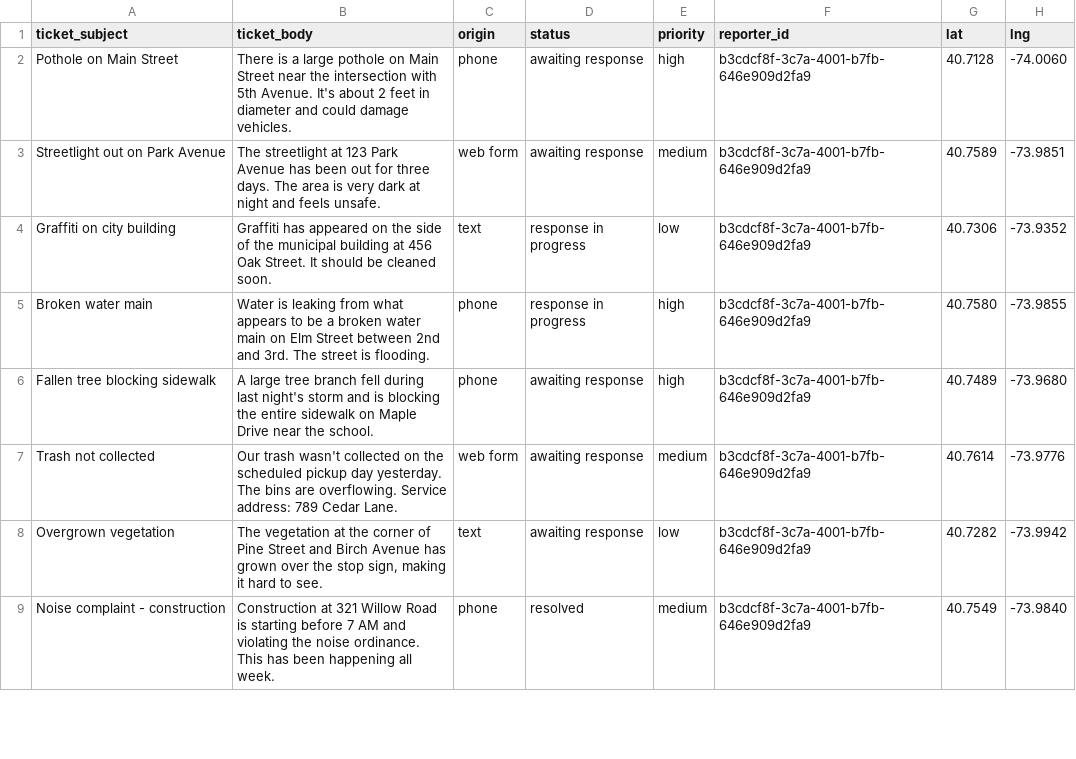
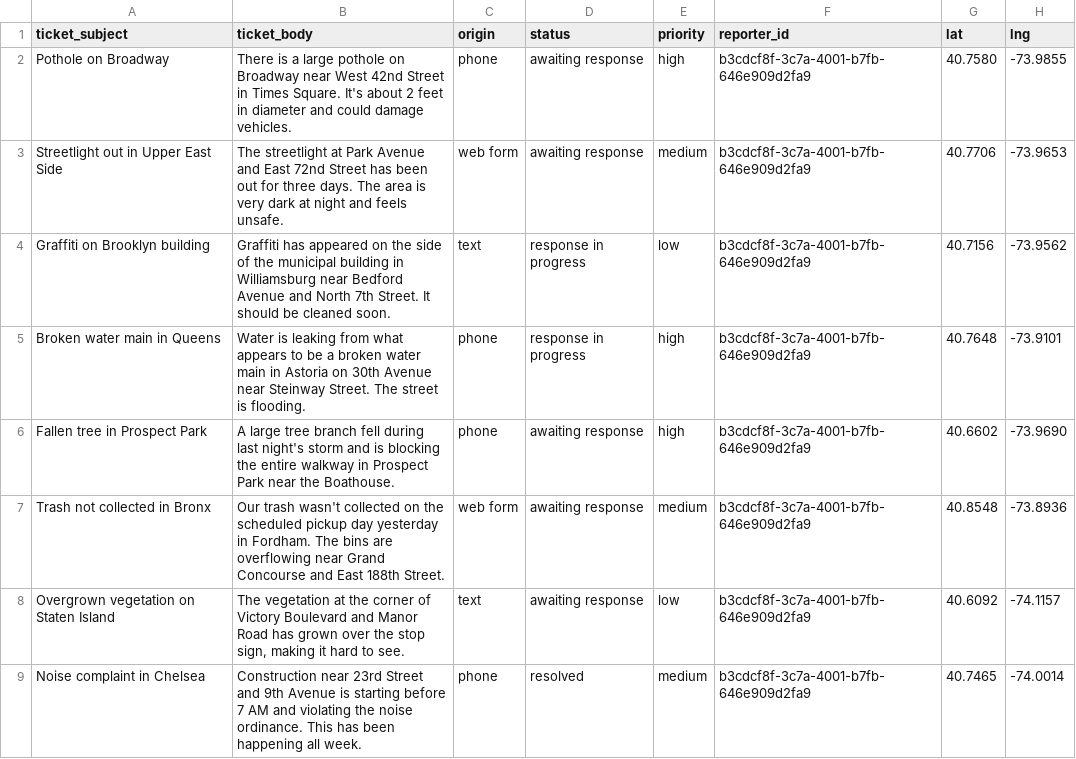
Before and after one commit to PetersonHP/Civitas_Demo_Prototype, a CSV file: backend/data/sample_tickets.csv, drawn as a sheet; only a part is shown; the diff covers the shown part only.

```diff
--- a/backend/data/sample_tickets.csv
+++ b/backend/data/sample_tickets.csv
@@ -1,9 +1,9 @@
 ticket_subject,ticket_body,origin,status,priority,reporter_id,lat,lng
-Pothole on Main Street,There is a large pothole on Main Street near the intersection with 5th Avenue. It's about 2 feet in diameter and could damage vehicles.,phone,awaiting response,high,b3cdcf8f-3c7a-4001-b7fb-646e909d2fa9,40.7128,-74.0060
-Streetlight out on Park Avenue,The streetlight at 123 Park Avenue has been out for three days. The area is very dark at night and feels unsafe.,web form,awaiting response,medium,b3cdcf8f-3c7a-4001-b7fb-646e909d2fa9,40.7589,-73.9851
-Graffiti on city building,Graffiti has appeared on the side of the municipal building at 456 Oak Street. It should be cleaned soon.,text,response in progress,low,b3cdcf8f-3c7a-4001-b7fb-646e909d2fa9,40.7306,-73.9352
-Broken water main,Water is leaking from what appears to be a broken water main on Elm Street between 2nd and 3rd. The street is flooding.,phone,response in progress,high,b3cdcf8f-3c7a-4001-b7fb-646e909d2fa9,40.7580,-73.9855
-Fallen tree blocking sidewalk,A large tree branch fell during last night's storm and is blocking the entire sidewalk on Maple Drive near the school.,phone,awaiting response,high,b3cdcf8f-3c7a-4001-b7fb-646e909d2fa9,40.7489,-73.9680
-Trash not collected,Our trash wasn't collected on the scheduled pickup day yesterday. The bins are overflowing. Service address: 789 Cedar Lane.,web form,awaiting response,medium,b3cdcf8f-3c7a-4001-b7fb-646e909d2fa9,40.7614,-73.9776
-Overgrown vegetation,"The vegetation at the corner of Pine Street and Birch Avenue has grown over the stop sign, making it hard to see.",text,awaiting response,low,b3cdcf8f-3c7a-4001-b7fb-646e909d2fa9,40.7282,-73.9942
-Noise complaint - construction,Construction at 321 Willow Road is starting before 7 AM and violating the noise ordinance. This has been happening all week.,phone,resolved,medium,b3cdcf8f-3c7a-4001-b7fb-646e909d2fa9,40.7549,-73.9840
+Pothole on Broadway,There is a large pothole on Broadway near West 42nd Street in Times Square. It's about 2 feet in diameter and could damage vehicles.,phone,awaiting response,high,b3cdcf8f-3c7a-4001-b7fb-646e909d2fa9,40.7580,-73.9855
+Streetlight out in Upper East Side,The streetlight at Park Avenue and East 72nd Street has been out for three days. The area is very dark at night and feels unsafe.,web form,awaiting response,medium,b3cdcf8f-3c7a-4001-b7fb-646e909d2fa9,40.7706,-73.9653
+Graffiti on Brooklyn building,Graffiti has appeared on the side of the municipal building in Williamsburg near Bedford Avenue and North 7th Street. It should be cleaned soon.,text,response in progress,low,b3cdcf8f-3c7a-4001-b7fb-646e909d2fa9,40.7156,-73.9562
+Broken water main in Queens,Water is leaking from what appears to be a broken water main in Astoria on 30th Avenue near Steinway Street. The street is flooding.,phone,response in progress,high,b3cdcf8f-3c7a-4001-b7fb-646e909d2fa9,40.7648,-73.9101
+Fallen tree in Prospect Park,A large tree branch fell during last night's storm and is blocking the entire walkway in Prospect Park near the Boathouse.,phone,awaiting response,high,b3cdcf8f-3c7a-4001-b7fb-646e909d2fa9,40.6602,-73.9690
+Trash not collected in Bronx,Our trash wasn't collected on the scheduled pickup day yesterday in Fordham. The bins are overflowing near Grand Concourse and East 188th Street.,web form,awaiting response,medium,b3cdcf8f-3c7a-4001-b7fb-646e909d2fa9,40.8548,-73.8936
+Overgrown vegetation on Staten Island,"The vegetation at the corner of Victory Boulevard and Manor Road has grown over the stop sign, making it hard to see.",text,awaiting response,low,b3cdcf8f-3c7a-4001-b7fb-646e909d2fa9,40.6092,-74.1157
+Noise complaint in Chelsea,Construction near 23rd Street and 9th Avenue is starting before 7 AM and violating the noise ordinance. This has been happening all week.,phone,resolved,medium,b3cdcf8f-3c7a-4001-b7fb-646e909d2fa9,40.7465,-74.0014
```
Also changed, not shown: 28 edited cells elsewhere in this file, 9 other files.
